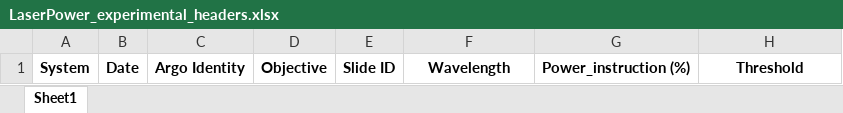
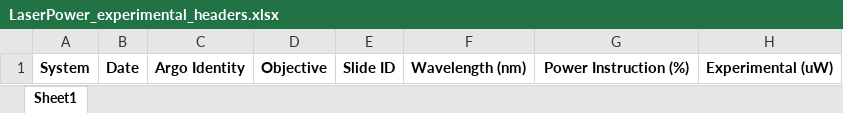
Before and after one commit to BrianWhitneyAI/aicsairtable, an Excel workbook: aicsairtable/data/LaserPower_experimental_headers.xlsx, sheet Sheet1, drawn as a sheet; values as stored, in another font and other column widths than the file's, no borders; the diff names each change by its address in the sheet, - before the commit and + after, or states it on an @@ line.

```diff
--- a/aicsairtable/data/LaserPower_experimental_headers.xlsx (sheet Sheet1)
+++ b/aicsairtable/data/LaserPower_experimental_headers.xlsx (sheet Sheet1)
-F1: Wavelength
+F1: Wavelength (nm)
-G1: Power_instruction (%)
+G1: Power Instruction (%)
-H1: Threshold
+H1: Experimental (uW)
```
Also changed, not shown: aicsairtable/data/LaserPower_dashboard_headers.xlsx, aicsairtable/data/LaserPower_linearity_headers.xlsx, 3 other files.
